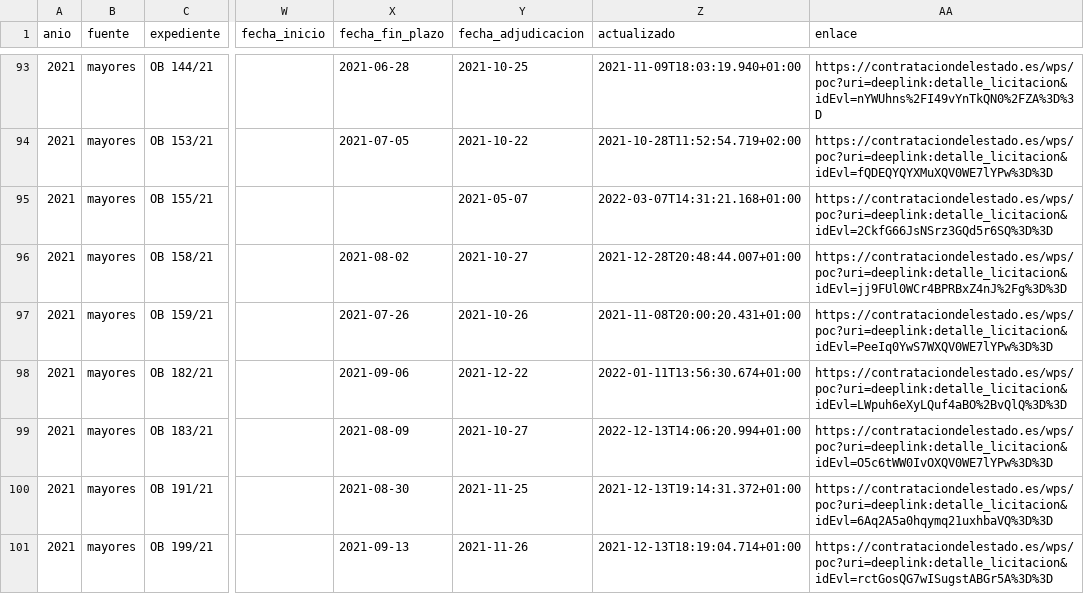
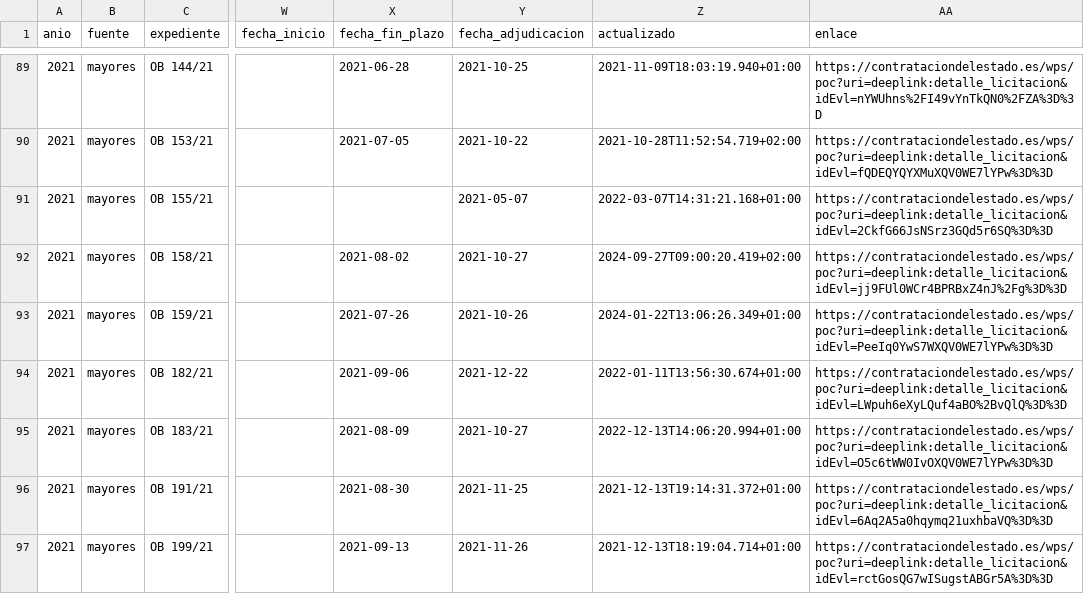
Before and after one commit to JoseHino/observatorio-contratacion-marbella, a CSV file: csv/contratos_mayores_2021.csv, drawn as a sheet; only a part is shown, gaps mark what is left out; addresses are those after the commit; the diff covers the shown part only; the diff names each change by its address in the sheet, - before the commit and + after, or states it on an @@ line.

```diff
--- a/csv/contratos_mayores_2021.csv
+++ b/csv/contratos_mayores_2021.csv
-Z92 (actualizado): 2021-12-28T20:48:44.007+01:00
+Z92 (actualizado): 2024-09-27T09:00:20.419+02:00
-Z93 (actualizado): 2021-11-08T20:00:20.431+01:00
+Z93 (actualizado): 2024-01-22T13:06:26.349+01:00
```
Also changed, not shown: 5 removed rows and 23 edited cells elsewhere in this file, csv/contratos_mayores_2018.csv, csv/contratos_mayores_2019.csv, 17 other files.
